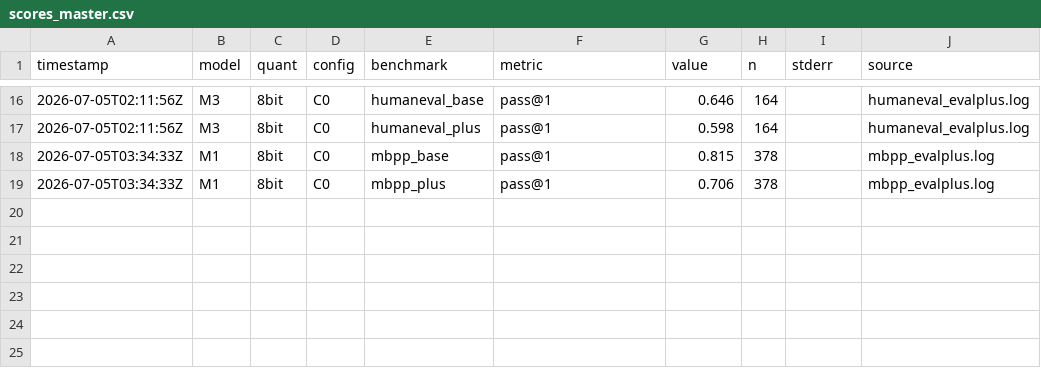
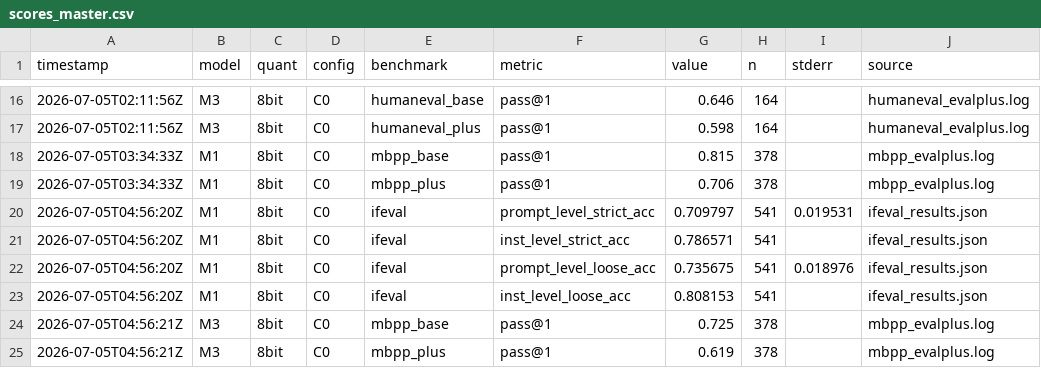
Before and after one commit to Romaindcrl/llml, a CSV file: results/raw/lot1/scores_master.csv, drawn as a sheet; only a part is shown, gaps mark what is left out; the diff names each change by its address in the sheet, - before the commit and + after, or states it on an @@ line.

```diff
--- a/results/raw/lot1/scores_master.csv
+++ b/results/raw/lot1/scores_master.csv
+row 20: 2026-07-05T04:56:20Z | M1 | 8bit | C0 | ifeval | prompt_level_strict_acc | 0.709797 | 541 | 0.019531 | ifeval_results.json
+row 21: 2026-07-05T04:56:20Z | M1 | 8bit | C0 | ifeval | inst_level_strict_acc | 0.786571 | 541 |  | ifeval_results.json
+row 22: 2026-07-05T04:56:20Z | M1 | 8bit | C0 | ifeval | prompt_level_loose_acc | 0.735675 | 541 | 0.018976 | ifeval_results.json
+row 23: 2026-07-05T04:56:20Z | M1 | 8bit | C0 | ifeval | inst_level_loose_acc | 0.808153 | 541 |  | ifeval_results.json
+row 24: 2026-07-05T04:56:21Z | M3 | 8bit | C0 | mbpp_base | pass@1 | 0.725 | 378 |  | mbpp_evalplus.log
+row 25: 2026-07-05T04:56:21Z | M3 | 8bit | C0 | mbpp_plus | pass@1 | 0.619 | 378 |  | mbpp_evalplus.log
```
Also changed, not shown: 2 other files.
